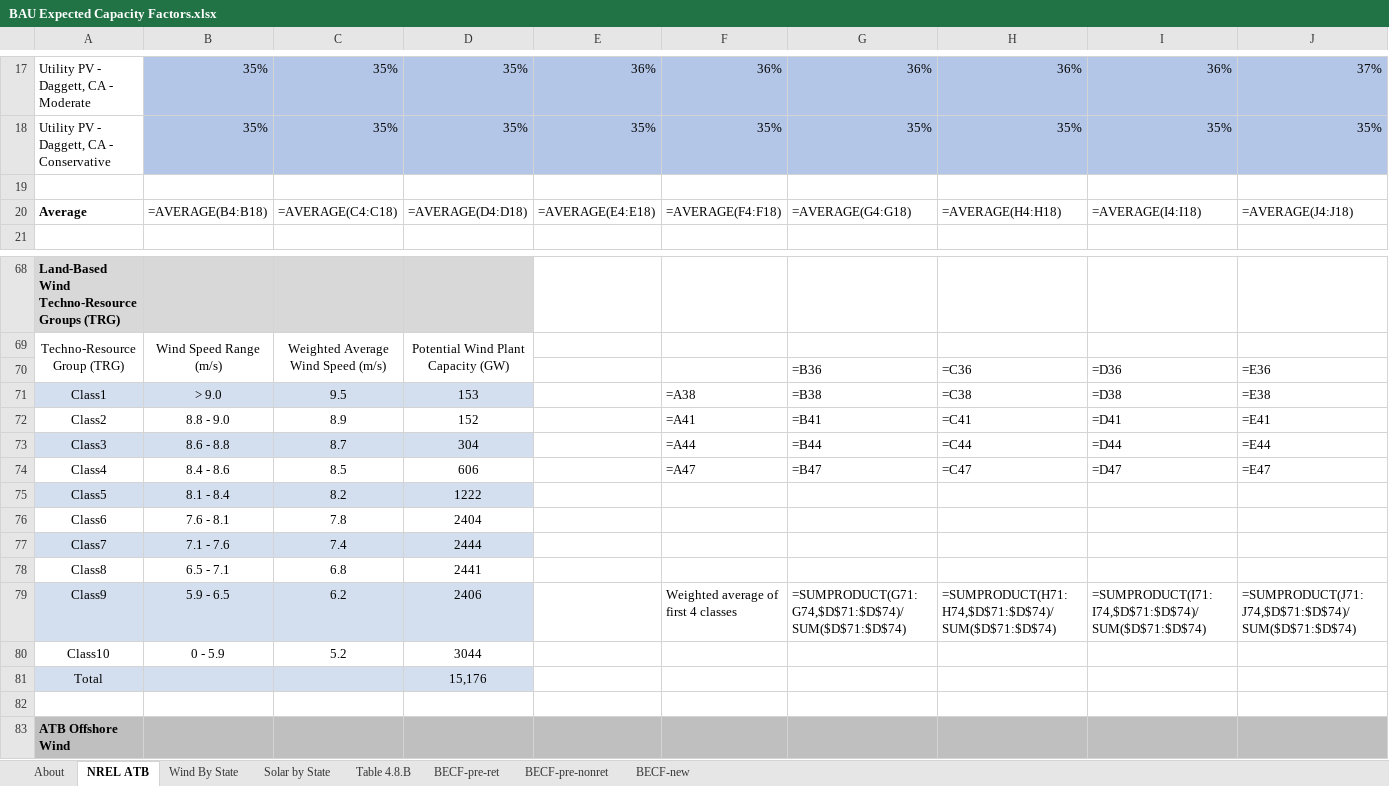
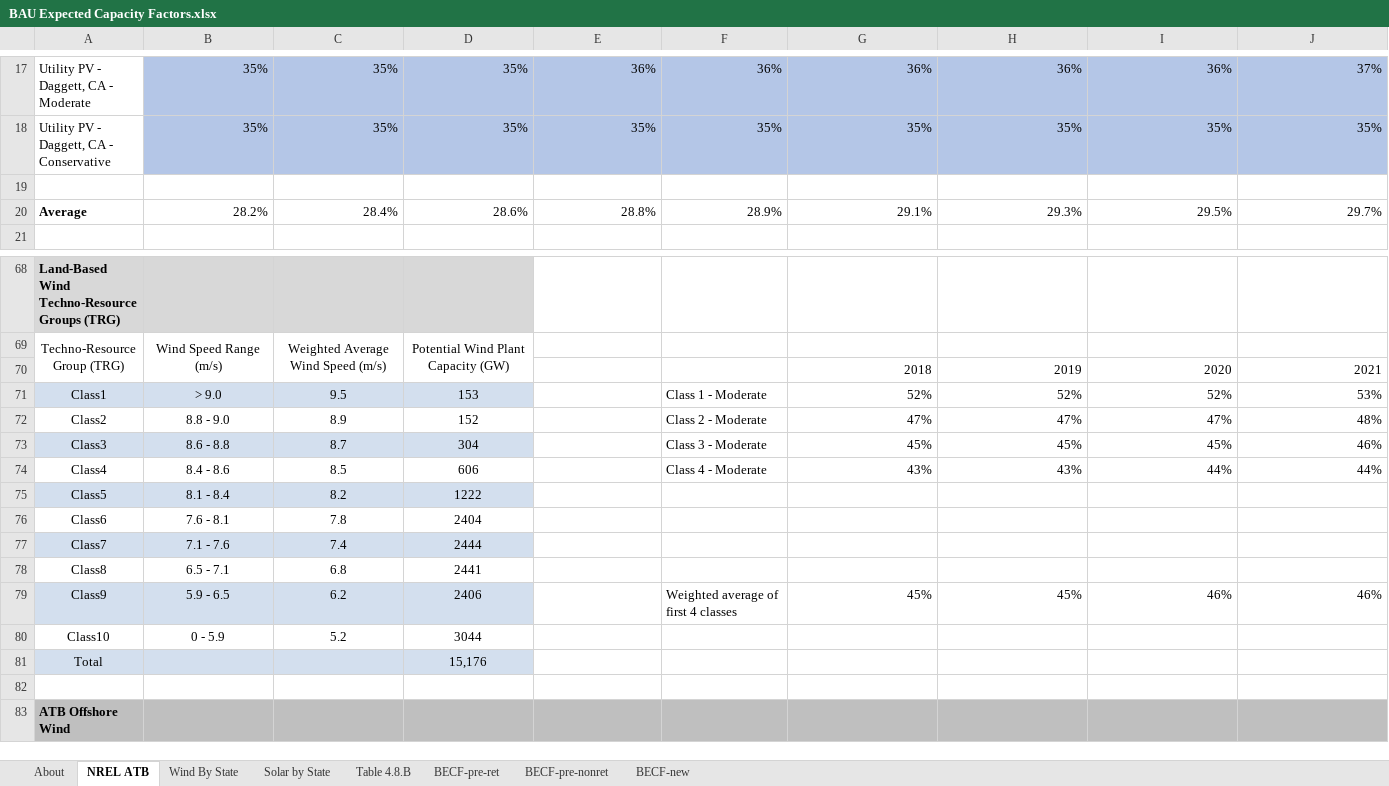
Before and after one commit to EnergyInnovation/eps-oregon, an Excel workbook: InputData/elec/BECF/BAU Expected Capacity Factors.xlsx, sheet NREL ATB, drawn as a sheet; only a part is shown, gaps mark what is left out; values as stored, in another font and other column widths than the file's, no borders; formulas without a stored value are shown as written; removed rows and columns are numbered as before the commit, all else as after; rows hold the shown columns only; the diff covers the shown part only; the diff names each change by its address in the sheet, - before the commit and + after, or states it on an @@ line.

```diff
--- a/InputData/elec/BECF/BAU Expected Capacity Factors.xlsx (sheet NREL ATB)
+++ b/InputData/elec/BECF/BAU Expected Capacity Factors.xlsx (sheet NREL ATB)
-row 20: Average | =AVERAGE(B4:B18) | =AVERAGE(C4:C18) | =AVERAGE(D4:D18) | =AVERAGE(E4:E18) | =AVERAGE(F4:F18) | =AVERAGE(G4:G18) | =AVERAGE(H4:H18) | =AVERAGE(I4:I18) | =AVERAGE(J4:J18)
+row 20: Average | 28.2% | 28.4% | 28.6% | 28.8% | 28.9% | 29.1% | 29.3% | 29.5% | 29.7%
-row 70:  |  |  |  |  |  | =B36 | =C36 | =D36 | =E36
-row 71: Class1 | > 9.0 | 9.5 | 153 |  | =A38 | =B38 | =C38 | =D38 | =E38
-row 72: Class2 | 8.8 - 9.0 | 8.9 | 152 |  | =A41 | =B41 | =C41 | =D41 | =E41
-row 73: Class3 | 8.6 - 8.8 | 8.7 | 304 |  | =A44 | =B44 | =C44 | =D44 | =E44
-row 74: Class4 | 8.4 - 8.6 | 8.5 | 606 |  | =A47 | =B47 | =C47 | =D47 | =E47
+row 70:  |  |  |  |  |  | 2018 | 2019 | 2020 | 2021
+row 71: Class1 | > 9.0 | 9.5 | 153 |  | Class 1 - Moderate | 52% | 52% | 52% | 53%
+row 72: Class2 | 8.8 - 9.0 | 8.9 | 152 |  | Class 2 - Moderate | 47% | 47% | 47% | 48%
+row 73: Class3 | 8.6 - 8.8 | 8.7 | 304 |  | Class 3 - Moderate | 45% | 45% | 45% | 46%
+row 74: Class4 | 8.4 - 8.6 | 8.5 | 606 |  | Class 4 - Moderate | 43% | 43% | 44% | 44%
-row 79: Class9 | 5.9 - 6.5 | 6.2 | 2406 |  | Weighted average of first 4 classes | =SUMPRODUCT(G71:G74,$D$71:$D$74)/SUM($D$71:$D$74) | =SUMPRODUCT(H71:H74,$D$71:$D$74)/SUM($D$71:$D$74) | =SUMPRODUCT(I71:I74,$D$71:$D$74)/SUM($D$71:$D$74) | =SUMPRODUCT(J71:J74,$D$71:$D$74)/SUM($D$71:$D$74)
+row 79: Class9 | 5.9 - 6.5 | 6.2 | 2406 |  | Weighted average of first 4 classes | 45% | 45% | 46% | 46%
```
Also changed, not shown: 5 added rows and 5 removed rows elsewhere in this sheet, sheet BECF-new, sheet BECF-pre-nonret, sheet Wind By State, sheet Solar by State, sheet About, InputData/elec/GBSC/Grid Battery Storage Capacities.xlsx, InputData/elec/MCGLT/Max Cap Growth Lookup Table.xlsx, 9 other files.
